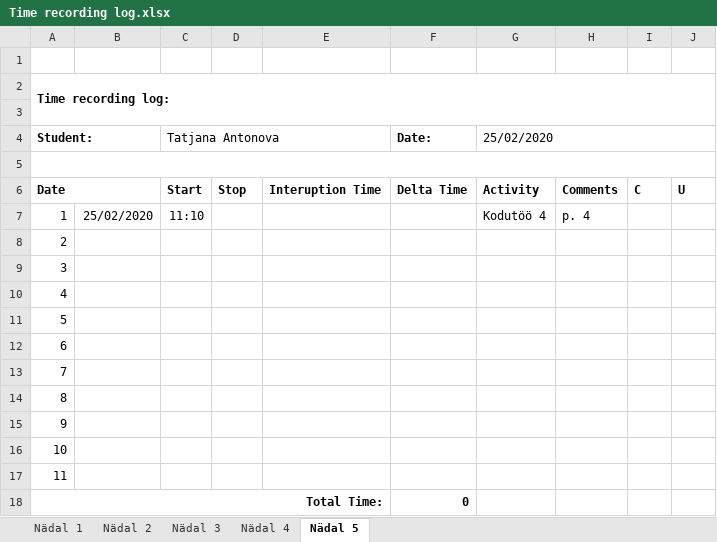
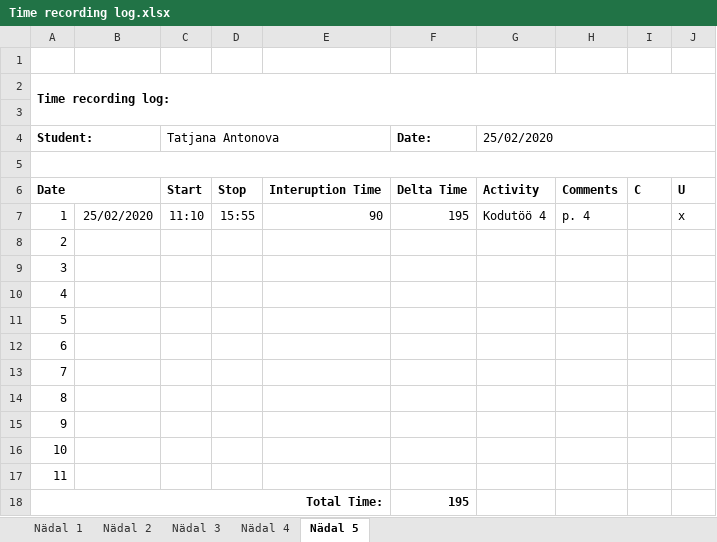
Before and after one commit to TatjanaAntonova/Homework4, an Excel workbook: Time recording log.xlsx, sheet Nädal 5, drawn as a sheet; values as stored, in another font and other column widths than the file's, no borders; the diff names each change by its address in the sheet, - before the commit and + after, or states it on an @@ line.

```diff
--- a/Time recording log.xlsx (sheet Nädal 5)
+++ b/Time recording log.xlsx (sheet Nädal 5)
-D7: (empty)
+D7: 15:55
-E7: (empty)
+E7: 90
-F7 (Date:): (empty)
+F7 (Date:): 195
-J7: (empty)
+J7: x
-F18 (Date:): 0
+F18 (Date:): 195
```
Also changed, not shown: 1 other file.
